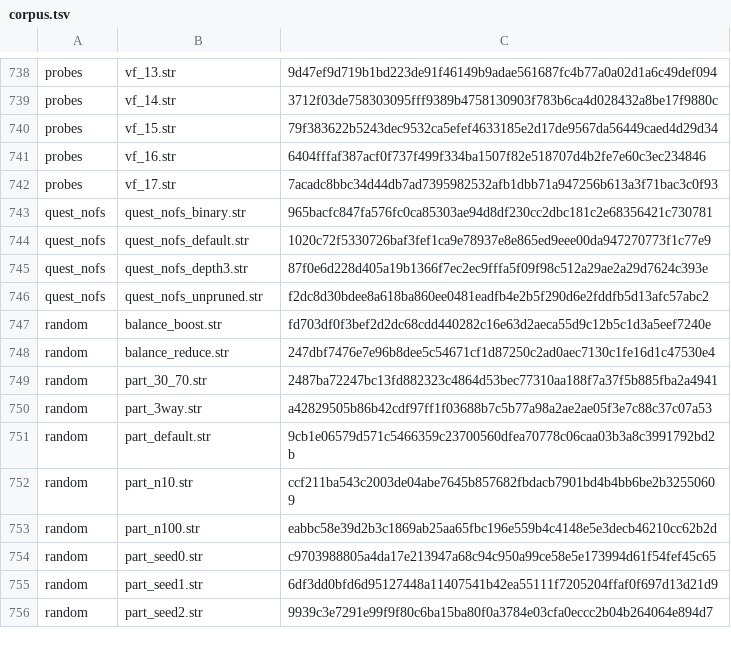
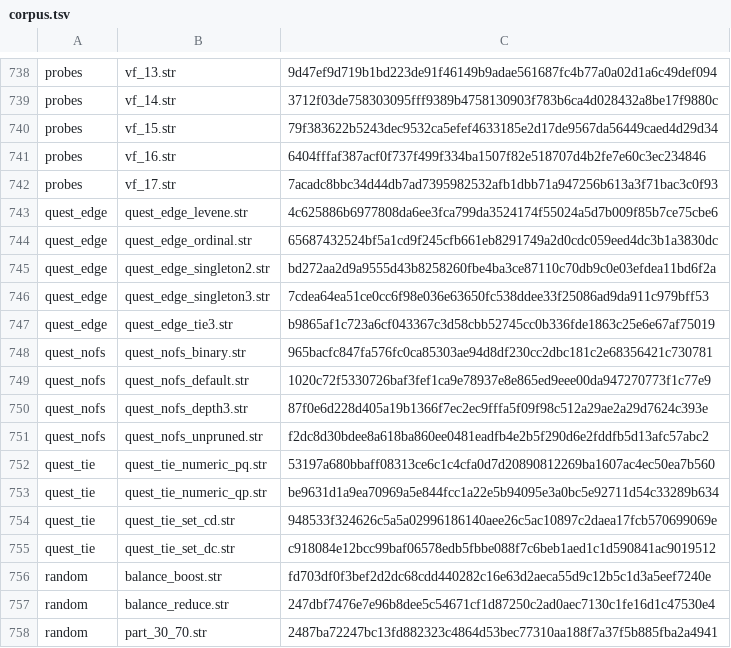
Before and after one commit to witold-andelie/data-mining-software, a TSV file: xtask/corpus.tsv, drawn as a sheet; only a part is shown, gaps mark what is left out; the shorter side is filled out with more unchanged rows.

```diff
--- a/xtask/corpus.tsv
+++ b/xtask/corpus.tsv
@@ -742,2 +742,7 @@ probes	vf_16.str	6404fffaf387acf0f737f499f334ba1507f82e518707d4b2fe7e60c3ec23484
 probes	vf_17.str	7acadc8bbc34d44db7ad7395982532afb1dbb71a947256b613a3f71bac3c0f93
+quest_edge	quest_edge_levene.str	4c625886b6977808da6ee3fca799da3524174f55024a5d7b009f85b7ce75cbe6
+quest_edge	quest_edge_ordinal.str	65687432524bf5a1cd9f245cfb661eb8291749a2d0cdc059eed4dc3b1a3830dc
+quest_edge	quest_edge_singleton2.str	bd272aa2d9a9555d43b8258260fbe4ba3ce87110c70db9c0e03efdea11bd6f2a
+quest_edge	quest_edge_singleton3.str	7cdea64ea51ce0cc6f98e036e63650fc538ddee33f25086ad9da911c979bff53
+quest_edge	quest_edge_tie3.str	b9865af1c723a6cf043367c3d58cbb52745cc0b336fde1863c25e6e67af75019
 quest_nofs	quest_nofs_binary.str	965bacfc847fa576fc0ca85303ae94d8df230cc2dbc181c2e68356421c730781
@@ -746,2 +751,6 @@ quest_nofs	quest_nofs_depth3.str	87f0e6d228d405a19b1366f7ec2ec9fffa5f09f98c512a2
 quest_nofs	quest_nofs_unpruned.str	f2dc8d30bdee8a618ba860ee0481eadfb4e2b5f290d6e2fddfb5d13afc57abc2
+quest_tie	quest_tie_numeric_pq.str	53197a680bbaff08313ce6c1c4cfa0d7d20890812269ba1607ac4ec50ea7b560
+quest_tie	quest_tie_numeric_qp.str	be9631d1a9ea70969a5e844fcc1a22e5b94095e3a0bc5e92711d54c33289b634
+quest_tie	quest_tie_set_cd.str	948533f324626c5a5a02996186140aee26c5ac10897c2daea17fcb570699069e
+quest_tie	quest_tie_set_dc.str	c918084e12bcc99baf06578edb5fbbe088f7c6beb1aed1c1d590841ac9019512
 random	balance_boost.str	fd703df0f3bef2d2dc68cdd440282c16e63d2aeca55d9c12b5c1d3a5eef7240e
```
Also changed, not shown: 11 other files.
